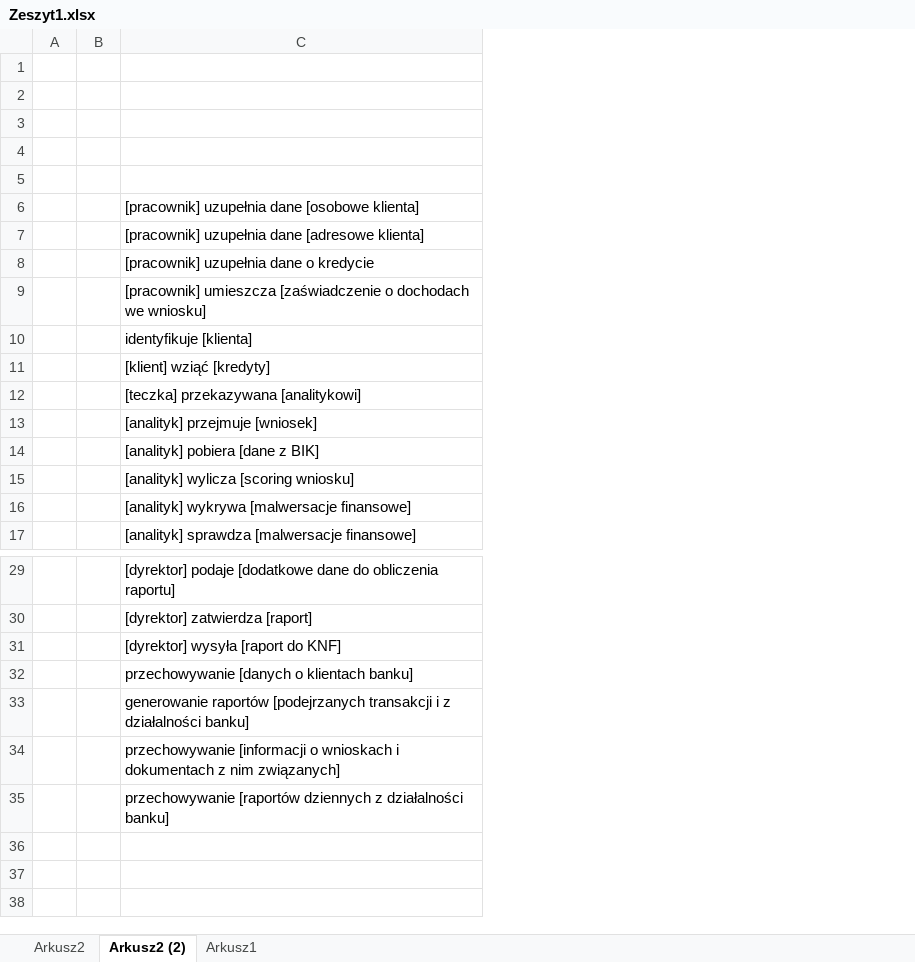
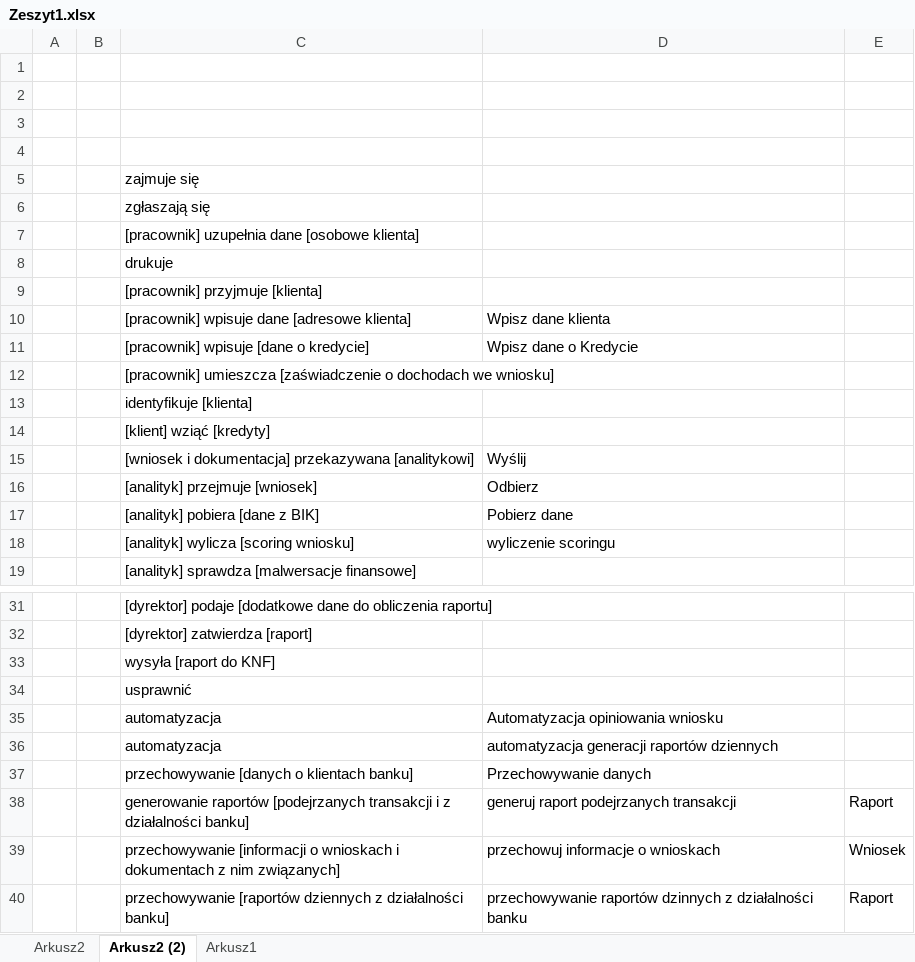
Before and after one commit to piranjamk/MPSI, an Excel workbook: DOC/Zeszyt1.xlsx, sheet Arkusz2 (2), drawn as a sheet; only a part is shown, gaps mark what is left out; values as stored, in another font and other column widths than the file's, no borders; removed rows and columns are numbered as before the commit, all else as after; the diff names each change by its address in the sheet, - before the commit and + after, or states it on an @@ line.

```diff
--- a/DOC/Zeszyt1.xlsx (sheet Arkusz2 (2))
+++ b/DOC/Zeszyt1.xlsx (sheet Arkusz2 (2))
+column D, rows 15-18: Wyślij | Odbierz | Pobierz dane | wyliczenie scoringu; rows 37-40: Przechowywanie danych | generuj raport podejrzanych transakcji | przechowuj informacje o wnioskach | przechowywanie raportów dzinnych z działalności banku
+column E, rows 38-40: Raport | Wniosek | Raport
-C5: (empty)
+C5: zajmuje się
+row 6:  |  | zgłaszają się
-C8: [pracownik] uzupełnia dane [adresowe klienta]
+C8: drukuje
-C9: [pracownik] uzupełnia dane o kredycie
+C9: [pracownik] przyjmuje [klienta]
+row 10:  |  | [pracownik] wpisuje dane [adresowe klienta] | Wpisz dane klienta
+row 11:  |  | [pracownik] wpisuje [dane o kredycie] | Wpisz dane o Kredycie
-C15: [teczka] przekazywana [analitykowi]
+C15: [wniosek i dokumentacja] przekazywana [analitykowi]
-row 16:  |  | [analityk] wykrywa [malwersacje finansowe]
-C33: [dyrektor] wysyła [raport do KNF]
+C33: wysyła [raport do KNF]
+row 34:  |  | usprawnić
+row 35:  |  | automatyzacja | Automatyzacja opiniowania wniosku
+row 36:  |  | automatyzacja | automatyzacja generacji raportów dziennych
```
Also changed, not shown: sheet Arkusz2, 1 other file.
